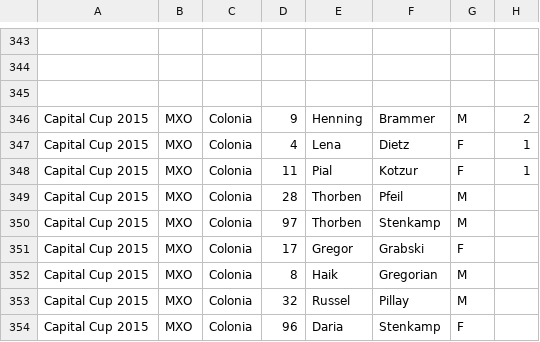
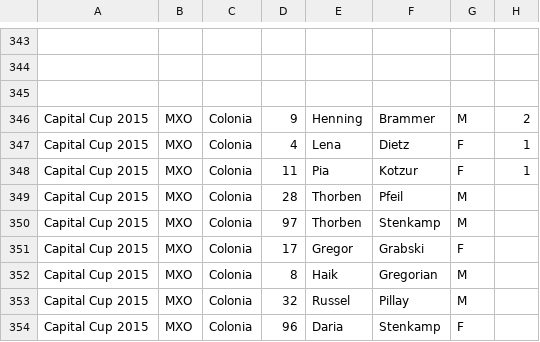
Before and after one commit to paconte/tournaments, a CSV file: player/data_files/csv/CapitalCup2015-player-stadistics.csv, drawn as a sheet; only a part is shown, gaps mark what is left out; the diff names each change by its address in the sheet, - before the commit and + after, or states it on an @@ line.

```diff
--- a/player/data_files/csv/CapitalCup2015-player-stadistics.csv
+++ b/player/data_files/csv/CapitalCup2015-player-stadistics.csv
-E348: Pial
+E348: Pia
```
Also changed, not shown: 1 other file.
